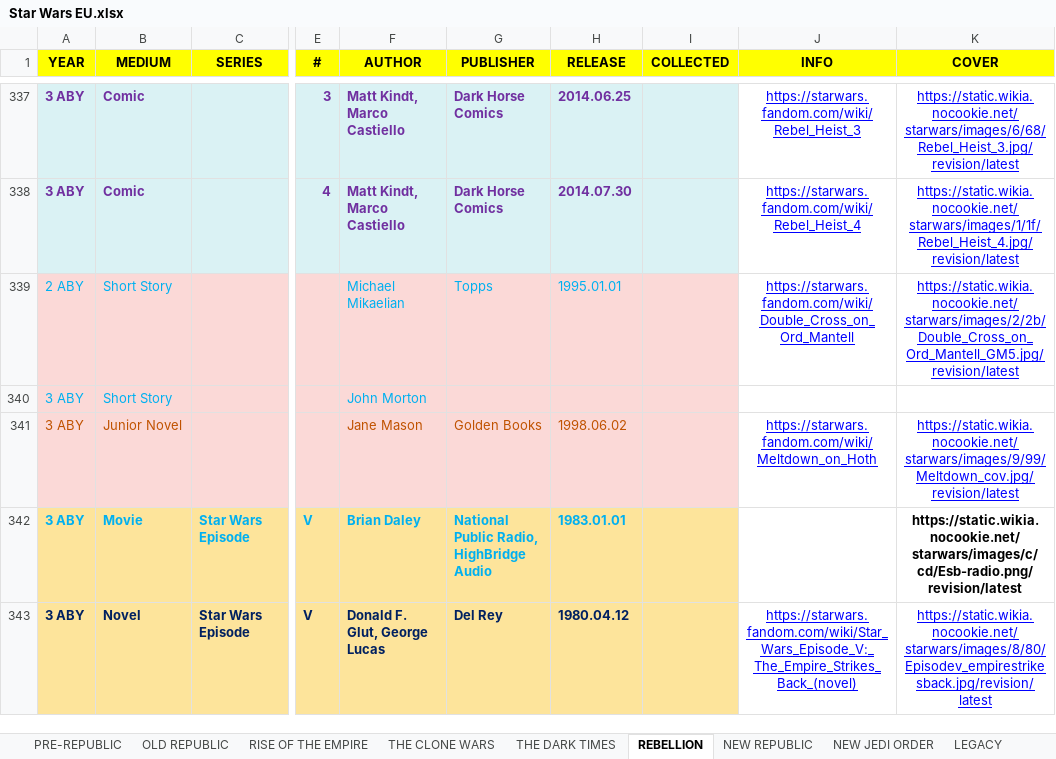
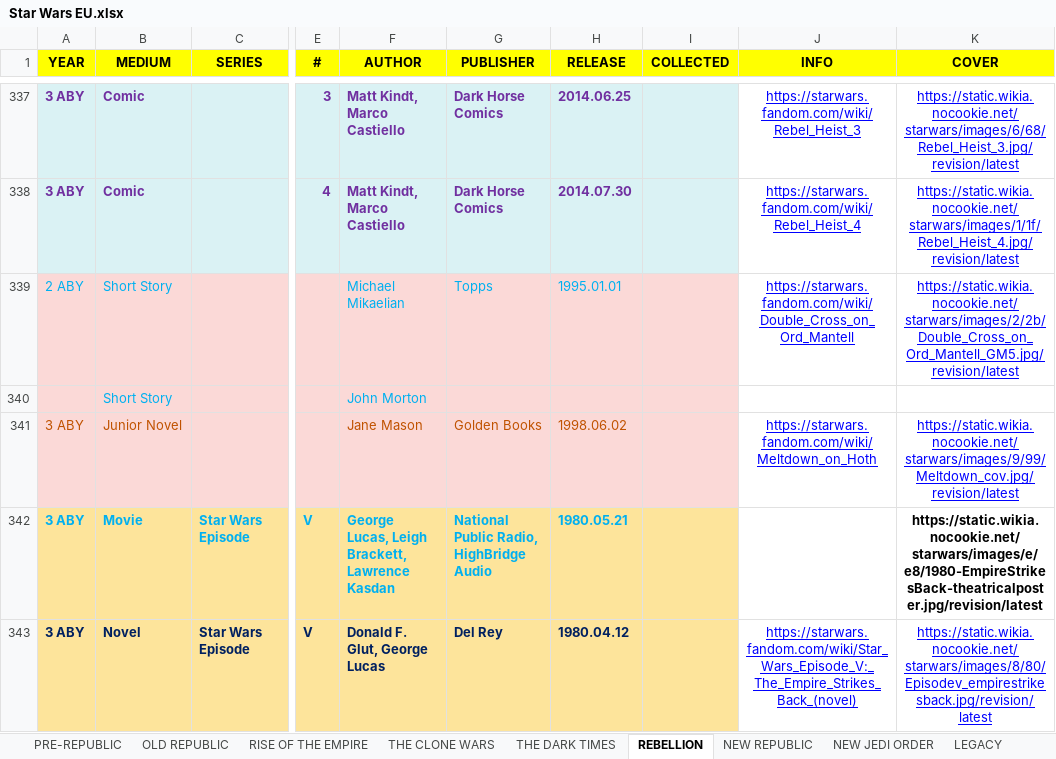
Before and after one commit to adriwankenobi/swdb, an Excel workbook: Star Wars EU.xlsx, sheet REBELLION, drawn as a sheet; only a part is shown, gaps mark what is left out; values as stored, in another font and other column widths than the file's, no borders; the diff covers the shown part only; the diff names each change by its address in the sheet, - before the commit and + after, or states it on an @@ line.

```diff
--- a/Star Wars EU.xlsx (sheet REBELLION)
+++ b/Star Wars EU.xlsx (sheet REBELLION)
-A340 (YEAR): 3 ABY
+A340 (YEAR): (empty)
-F342 (AUTHOR): Brian Daley
+F342 (AUTHOR): George Lucas, Leigh Brackett, Lawrence Kasdan
-H342 (RELEASE): 1983.01.01
+H342 (RELEASE): 1980.05.21
-K342 (COVER): https://static.wikia.nocookie.net/starwars/images/c/cd/Esb-radio.png/revision/latest
+K342 (COVER): https://static.wikia.nocookie.net/starwars/images/e/e8/1980-EmpireStrikesBack-theatricalposter.jpg/revision/latest
```
Also changed, not shown: 1 removed row and 49 edited cells elsewhere in this sheet, sheet THE CLONE WARS, sheet NEW REPUBLIC, sheet THE DARK TIMES, sheet OLD REPUBLIC, sheet RISE OF THE EMPIRE, 3 other files.
